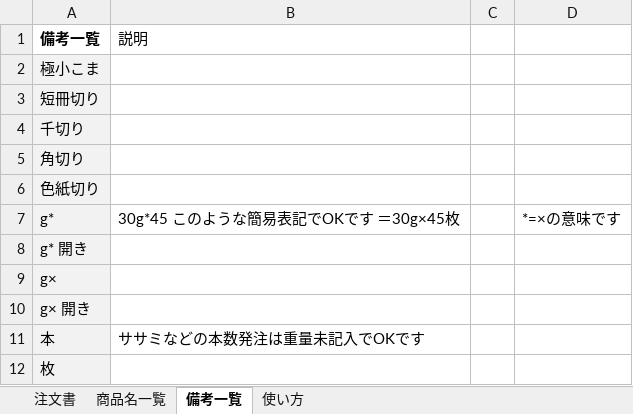
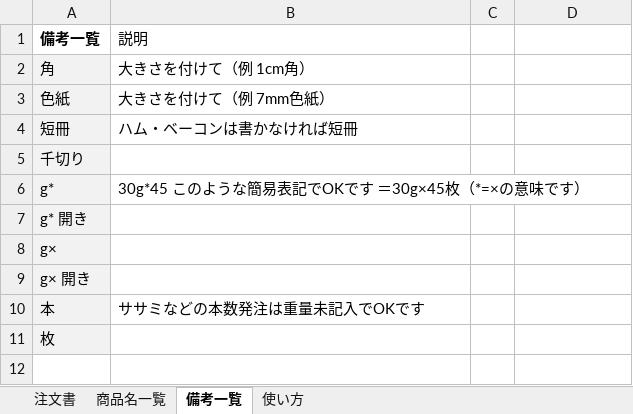
Before and after one commit to ahonokiki/chumonnsho, an Excel workbook: chumonsho_A4.xlsx, sheet 備考一覧, drawn as a sheet; values as stored, in another font and other column widths than the file's, no borders; removed rows and columns are numbered as before the commit, all else as after; the diff names each change by its address in the sheet, - before the commit and + after, or states it on an @@ line.

```diff
--- a/chumonsho_A4.xlsx (sheet 備考一覧)
+++ b/chumonsho_A4.xlsx (sheet 備考一覧)
-row 2: 極小こま
-row 3: 短冊切り
+row 2: 角 | 大きさを付けて（例 1cm角）
+row 3: 色紙 | 大きさを付けて（例 7mm色紙）
+row 4: 短冊 | ハム・ベーコンは書かなければ短冊
-row 5: 角切り
-row 6: 色紙切り
-B6 (説明): 30g*45 このような簡易表記でOKです ＝30g×45枚
+B6 (説明): 30g*45 このような簡易表記でOKです ＝30g×45枚（*=×の意味です）
-D6: *=×の意味です
+D6: (empty)
```
Also changed, not shown: sheet 商品名一覧, sheet 使い方, sheet 注文書.
